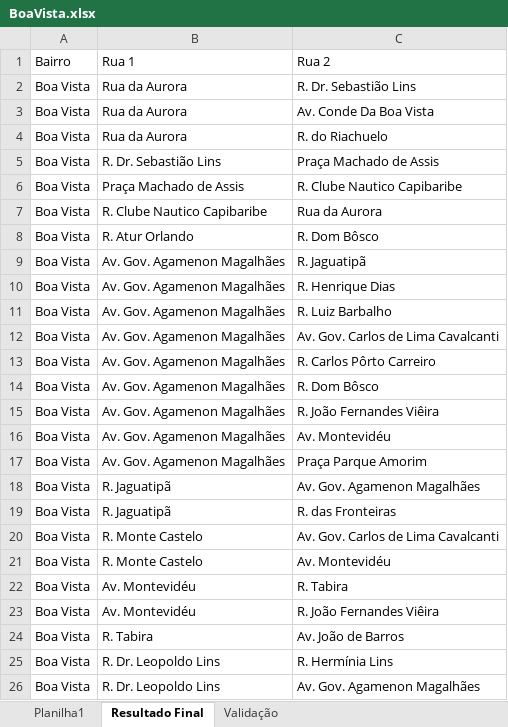
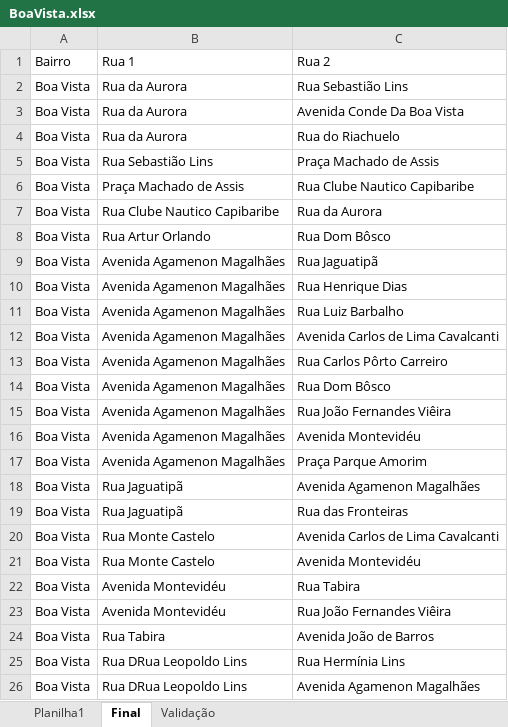
Before and after one commit to sauloemp/WebStreetPE, an Excel workbook: Dados/Dados Coletados/Alto Movimento/BoaVista.xlsx, sheet Final, drawn as a sheet; only a part is shown; values as stored, in another font and other column widths than the file's, no borders; table styles not drawn; the diff covers the shown part only; the diff names each change by its address in the sheet, - before the commit and + after, or states it on an @@ line.

```diff
--- a/Dados/Dados Coletados/Alto Movimento/BoaVista.xlsx (sheet Final)
+++ b/Dados/Dados Coletados/Alto Movimento/BoaVista.xlsx (sheet Final)
-sheet tab: Resultado Final
+sheet tab: Final
-C2: R. Dr. Sebastião Lins
+C2: Rua Sebastião Lins
-C3: Av. Conde Da Boa Vista
+C3: Avenida Conde Da Boa Vista
-C4: R. do Riachuelo
+C4: Rua do Riachuelo
-B5: R. Dr. Sebastião Lins
+B5: Rua Sebastião Lins
-C6: R. Clube Nautico Capibaribe
+C6: Rua Clube Nautico Capibaribe
-B7: R. Clube Nautico Capibaribe
+B7: Rua Clube Nautico Capibaribe
-B8: R. Atur Orlando
+B8: Rua Artur Orlando
-C8: R. Dom Bôsco
+C8: Rua Dom Bôsco
-B9:B17: Av. Gov. Agamenon Magalhães
+B9:B17: Avenida Agamenon Magalhães
-C9: R. Jaguatipã
+C9: Rua Jaguatipã
-C10: R. Henrique Dias
+C10: Rua Henrique Dias
-C11: R. Luiz Barbalho
+C11: Rua Luiz Barbalho
-C12: Av. Gov. Carlos de Lima Cavalcanti
+C12: Avenida Carlos de Lima Cavalcanti
-C13: R. Carlos Pôrto Carreiro
+C13: Rua Carlos Pôrto Carreiro
-C14: R. Dom Bôsco
+C14: Rua Dom Bôsco
-C15: R. João Fernandes Viêira
+C15: Rua João Fernandes Viêira
-C16: Av. Montevidéu
+C16: Avenida Montevidéu
-B18:B19: R. Jaguatipã
+B18:B19: Rua Jaguatipã
-C18: Av. Gov. Agamenon Magalhães
+C18: Avenida Agamenon Magalhães
-C19: R. das Fronteiras
+C19: Rua das Fronteiras
-B20:B21: R. Monte Castelo
+B20:B21: Rua Monte Castelo
-C20: Av. Gov. Carlos de Lima Cavalcanti
+C20: Avenida Carlos de Lima Cavalcanti
-C21: Av. Montevidéu
+C21: Avenida Montevidéu
-B22:B23: Av. Montevidéu
+B22:B23: Avenida Montevidéu
-C22: R. Tabira
+C22: Rua Tabira
-C23: R. João Fernandes Viêira
+C23: Rua João Fernandes Viêira
-B24: R. Tabira
+B24: Rua Tabira
-C24: Av. João de Barros
+C24: Avenida João de Barros
-B25:B26: R. Dr. Leopoldo Lins
+B25:B26: Rua DRua Leopoldo Lins
-C25: R. Hermínia Lins
+C25: Rua Hermínia Lins
-C26: Av. Gov. Agamenon Magalhães
+C26: Avenida Agamenon Magalhães
```
Also changed, not shown: 4 added rows and 254 edited cells elsewhere in this sheet, sheet Validação, formulas that keep their value, hidden cells, Dados/Dados Coletados/Baixo Movimento/Tejipio.xlsx, 42 other files.
